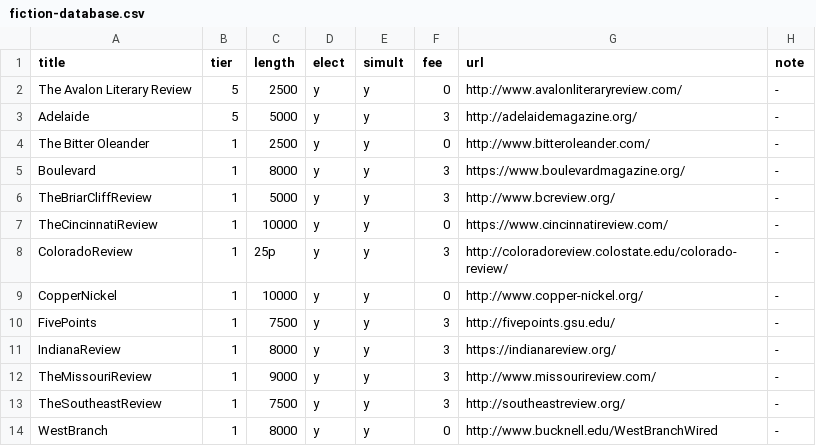
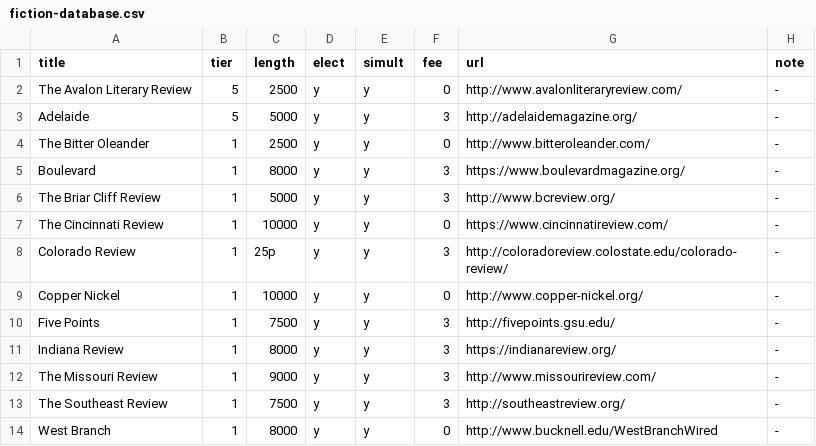
Before and after one commit to shailenmishra/csv-to-html-table, a CSV file: data/fiction-database.csv, drawn as a sheet.

Commit message:
Update fiction-database.csv

```diff
--- a/data/fiction-database.csv
+++ b/data/fiction-database.csv
@@ -5,10 +5,10 @@ title,tier,length,elect,simult,fee,url,note
 Boulevard,1,8000,y,y,3,https://www.boulevardmagazine.org/,-
-TheBriarCliffReview,1,5000,y,y,3,http://www.bcreview.org/,-
-TheCincinnatiReview,1,10000,y,y,0,https://www.cincinnatireview.com/,-
-ColoradoReview,1,25p,y,y,3,http://coloradoreview.colostate.edu/colorado-review/,-
-CopperNickel,1,10000,y,y,0,http://www.copper-nickel.org/,-
-FivePoints,1,7500,y,y,3,http://fivepoints.gsu.edu/,-
-IndianaReview,1,8000,y,y,3,https://indianareview.org/,-
-TheMissouriReview,1,9000,y,y,3,http://www.missourireview.com/,-
-TheSoutheastReview,1,7500,y,y,3,http://southeastreview.org/,-
-WestBranch,1,8000,y,y,0,http://www.bucknell.edu/WestBranchWired,-
+The Briar Cliff Review,1,5000,y,y,3,http://www.bcreview.org/,-
+The Cincinnati Review,1,10000,y,y,0,https://www.cincinnatireview.com/,-
+Colorado Review,1,25p,y,y,3,http://coloradoreview.colostate.edu/colorado-review/,-
+Copper Nickel,1,10000,y,y,0,http://www.copper-nickel.org/,-
+Five Points,1,7500,y,y,3,http://fivepoints.gsu.edu/,-
+Indiana Review,1,8000,y,y,3,https://indianareview.org/,-
+The Missouri Review,1,9000,y,y,3,http://www.missourireview.com/,-
+The Southeast Review,1,7500,y,y,3,http://southeastreview.org/,-
+West Branch,1,8000,y,y,0,http://www.bucknell.edu/WestBranchWired,-
```
